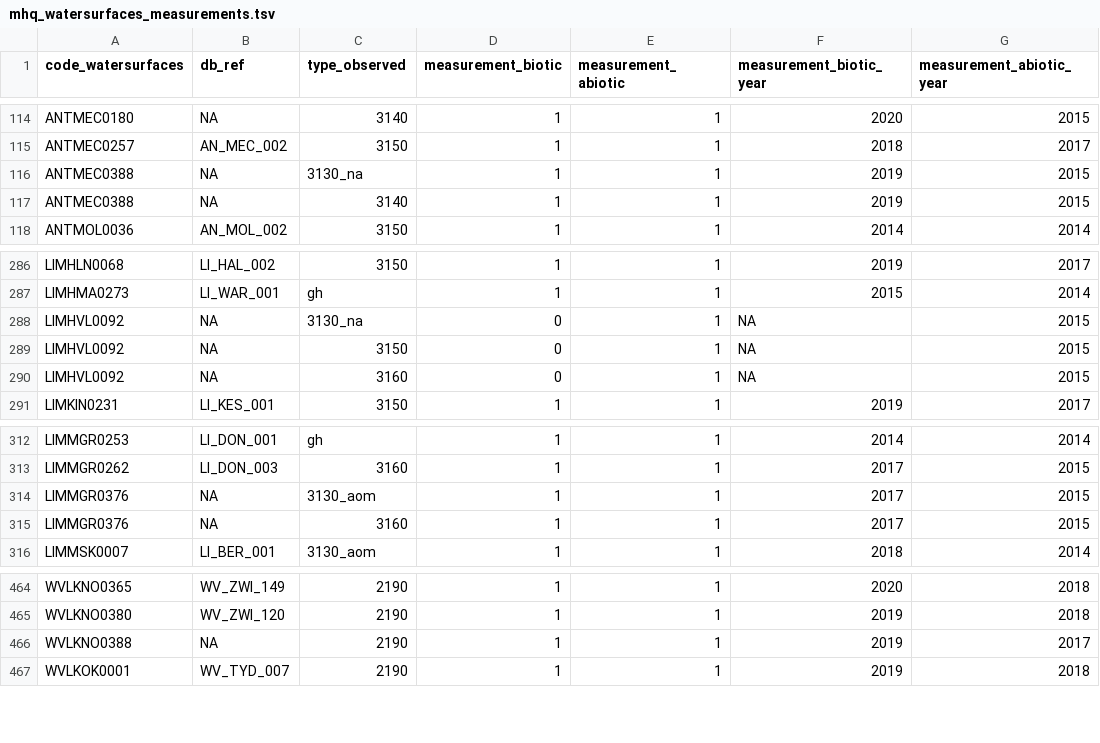
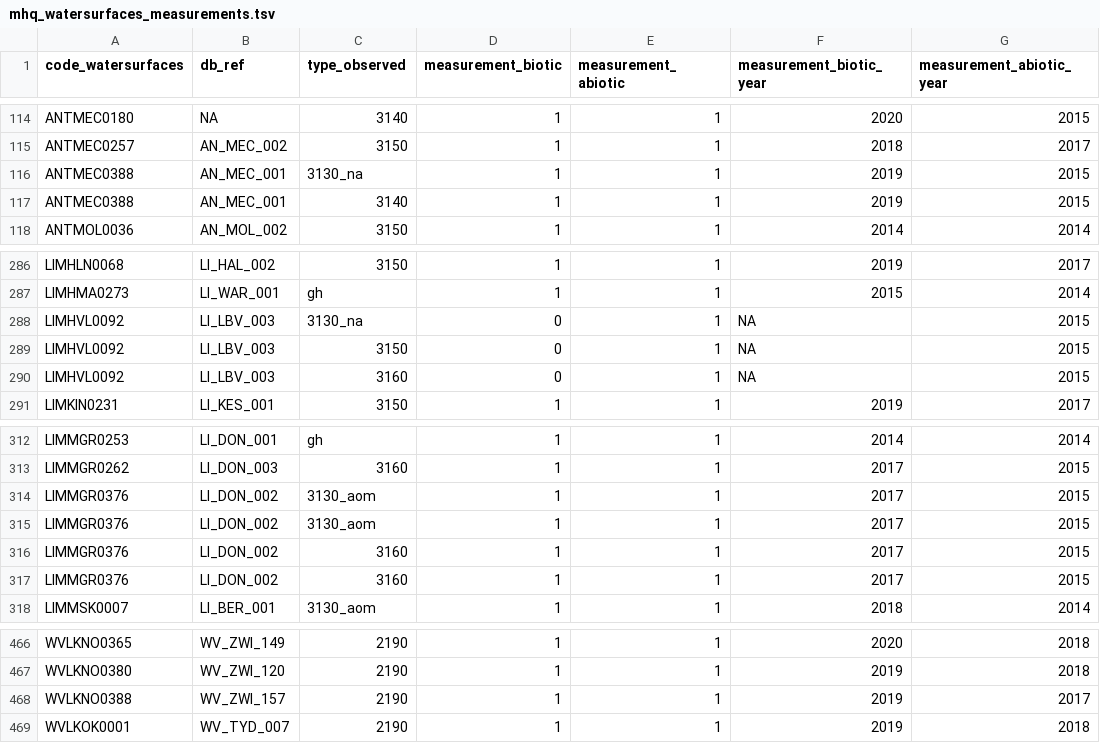
Before and after one commit to inbo/n2khab-sample-admin, a TSV file: data/mhq_watersurfaces_measurements.tsv, drawn as a sheet; only a part is shown, gaps mark what is left out.

```diff
--- a/data/mhq_watersurfaces_measurements.tsv
+++ b/data/mhq_watersurfaces_measurements.tsv
@@ -115,4 +115,4 @@ ANTMEC0180	NA	3140	1	1	2020	2015
 ANTMEC0257	AN_MEC_002	3150	1	1	2018	2017
-ANTMEC0388	NA	3130_na	1	1	2019	2015
-ANTMEC0388	NA	3140	1	1	2019	2015
+ANTMEC0388	AN_MEC_001	3130_na	1	1	2019	2015
+ANTMEC0388	AN_MEC_001	3140	1	1	2019	2015
 ANTMOL0036	AN_MOL_002	3150	1	1	2014	2014
@@ -287,5 +287,5 @@ LIMHLN0068	LI_HAL_002	3150	1	1	2019	2017
 LIMHMA0273	LI_WAR_001	gh	1	1	2015	2014
-LIMHVL0092	NA	3130_na	0	1	NA	2015
-LIMHVL0092	NA	3150	0	1	NA	2015
-LIMHVL0092	NA	3160	0	1	NA	2015
+LIMHVL0092	LI_LBV_003	3130_na	0	1	NA	2015
+LIMHVL0092	LI_LBV_003	3150	0	1	NA	2015
+LIMHVL0092	LI_LBV_003	3160	0	1	NA	2015
 LIMKIN0231	LI_KES_001	3150	1	1	2019	2017
@@ -313,4 +313,6 @@ LIMMGR0253	LI_DON_001	gh	1	1	2014	2014
 LIMMGR0262	LI_DON_003	3160	1	1	2017	2015
-LIMMGR0376	NA	3130_aom	1	1	2017	2015
-LIMMGR0376	NA	3160	1	1	2017	2015
+LIMMGR0376	LI_DON_002	3130_aom	1	1	2017	2015
+LIMMGR0376	LI_DON_002	3130_aom	1	1	2017	2015
+LIMMGR0376	LI_DON_002	3160	1	1	2017	2015
+LIMMGR0376	LI_DON_002	3160	1	1	2017	2015
 LIMMSK0007	LI_BER_001	3130_aom	1	1	2018	2014
@@ -465,3 +467,3 @@ WVLKNO0365	WV_ZWI_149	2190	1	1	2020	2018
 WVLKNO0380	WV_ZWI_120	2190	1	1	2019	2018
-WVLKNO0388	NA	2190	1	1	2019	2017
+WVLKNO0388	WV_ZWI_157	2190	1	1	2019	2017
 WVLKOK0001	WV_TYD_007	2190	1	1	2019	2018
```
Also changed, not shown: data/mhq_watersurfaces_assessments.tsv, data/mhq_watersurfaces_samplingunits.tsv, 3 other files.
